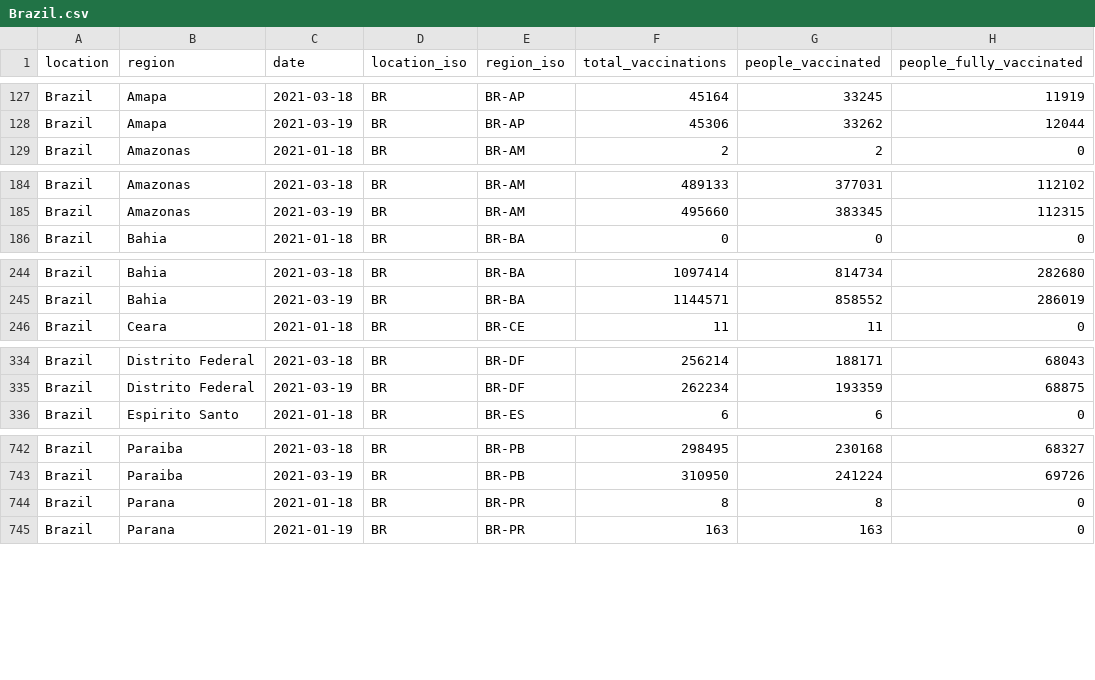
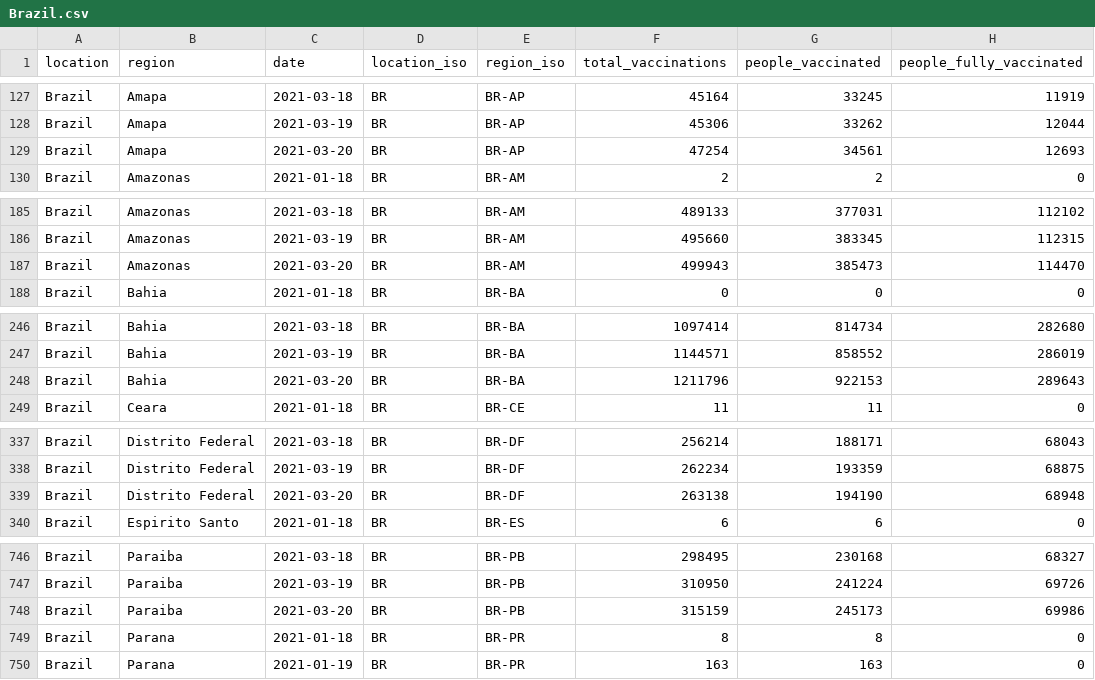
Before and after one commit to sociepy/covid19-vaccination-subnational, a CSV file: data/countries/Brazil.csv, drawn as a sheet; only a part is shown, gaps mark what is left out; the diff covers the shown part only.

```diff
--- a/data/countries/Brazil.csv
+++ b/data/countries/Brazil.csv
@@ -128,2 +128,3 @@ Brazil,Amapa,2021-03-18,BR,BR-AP,45164,33245,11919
 Brazil,Amapa,2021-03-19,BR,BR-AP,45306,33262,12044
+Brazil,Amapa,2021-03-20,BR,BR-AP,47254,34561,12693
 Brazil,Amazonas,2021-01-18,BR,BR-AM,2,2,0
@@ -185,2 +186,3 @@ Brazil,Amazonas,2021-03-18,BR,BR-AM,489133,377031,112102
 Brazil,Amazonas,2021-03-19,BR,BR-AM,495660,383345,112315
+Brazil,Amazonas,2021-03-20,BR,BR-AM,499943,385473,114470
 Brazil,Bahia,2021-01-18,BR,BR-BA,0,0,0
@@ -245,2 +247,3 @@ Brazil,Bahia,2021-03-18,BR,BR-BA,1097414,814734,282680
 Brazil,Bahia,2021-03-19,BR,BR-BA,1144571,858552,286019
+Brazil,Bahia,2021-03-20,BR,BR-BA,1211796,922153,289643
 Brazil,Ceara,2021-01-18,BR,BR-CE,11,11,0
@@ -335,2 +338,3 @@ Brazil,Distrito Federal,2021-03-18,BR,BR-DF,256214,188171,68043
 Brazil,Distrito Federal,2021-03-19,BR,BR-DF,262234,193359,68875
+Brazil,Distrito Federal,2021-03-20,BR,BR-DF,263138,194190,68948
 Brazil,Espirito Santo,2021-01-18,BR,BR-ES,6,6,0
@@ -743,2 +747,3 @@ Brazil,Paraiba,2021-03-18,BR,BR-PB,298495,230168,68327
 Brazil,Paraiba,2021-03-19,BR,BR-PB,310950,241224,69726
+Brazil,Paraiba,2021-03-20,BR,BR-PB,315159,245173,69986
 Brazil,Parana,2021-01-18,BR,BR-PR,8,8,0
```
Also changed, not shown: 4 added rows and 19 edited cells elsewhere in this file, data/countries/Australia.csv, data/countries/Lebanon.csv, 13 other files.
